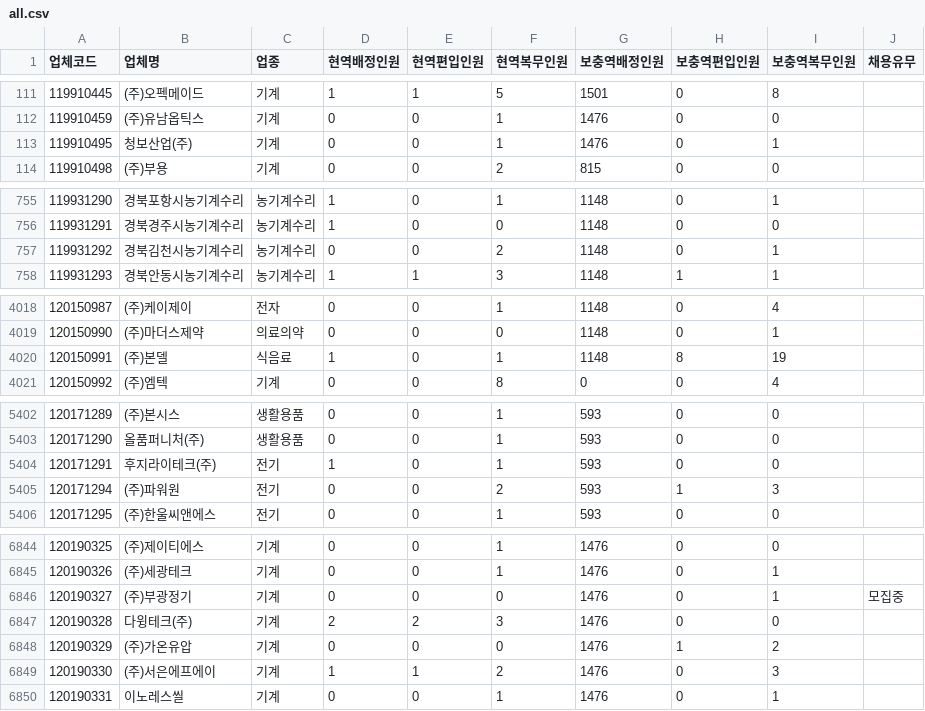
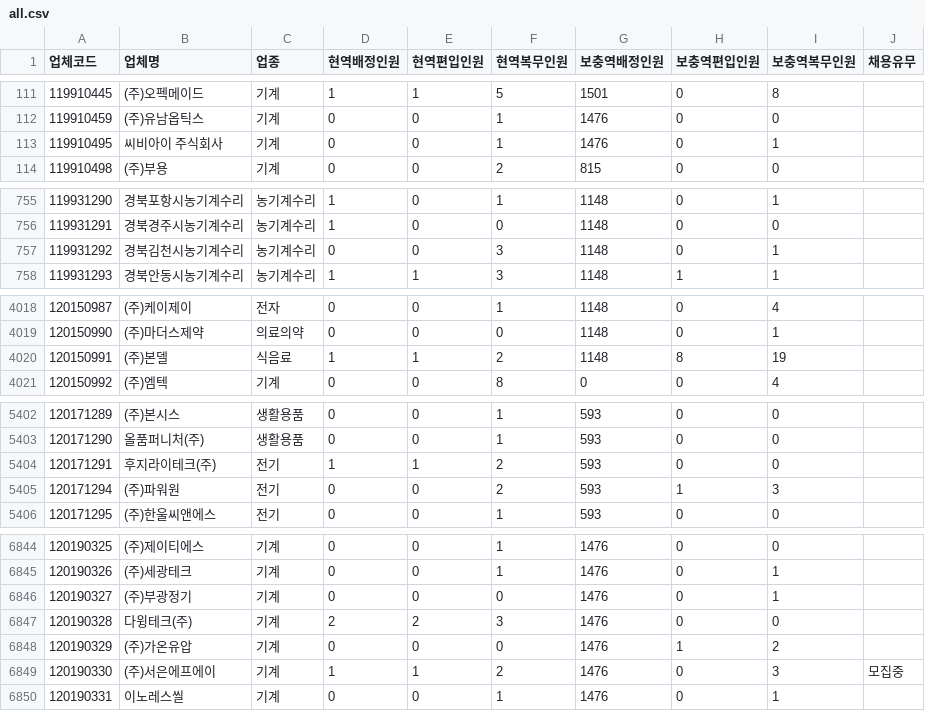
Before and after one commit to stleamist/mma-company-crawler, a CSV file: result/all.csv, drawn as a sheet; only a part is shown, gaps mark what is left out; the diff covers the shown part only.

```diff
--- a/result/all.csv
+++ b/result/all.csv
@@ -112,3 +112,3 @@
 119910459,(주)유남옵틱스,기계,0,0,1,1476,0,0,
-119910495,청보산업(주),기계,0,0,1,1476,0,1,
+119910495,씨비아이 주식회사,기계,0,0,1,1476,0,1,
 119910498,(주)부용,기계,0,0,2,815,0,0,
@@ -756,3 +756,3 @@
 119931291,경북경주시농기계수리,농기계수리,1,0,0,1148,0,0,
-119931292,경북김천시농기계수리,농기계수리,0,0,2,1148,0,1,
+119931292,경북김천시농기계수리,농기계수리,0,0,3,1148,0,1,
 119931293,경북안동시농기계수리,농기계수리,1,1,3,1148,1,1,
@@ -4019,3 +4019,3 @@
 120150990,(주)마더스제약,의료의약,0,0,0,1148,0,1,
-120150991,(주)본델,식음료,1,0,1,1148,8,19,
+120150991,(주)본델,식음료,1,1,2,1148,8,19,
 120150992,(주)엠텍,기계,0,0,8,0,0,4,
@@ -5403,3 +5403,3 @@
 120171290,올품퍼니처(주),생활용품,0,0,1,593,0,0,
-120171291,후지라이테크(주),전기,1,0,1,593,0,0,
+120171291,후지라이테크(주),전기,1,1,2,593,0,0,
 120171294,(주)파워원,전기,0,0,2,593,1,3,
@@ -6845,6 +6845,6 @@
 120190326,(주)세광테크,기계,0,0,1,1476,0,1,
-120190327,(주)부광정기,기계,0,0,0,1476,0,1,모집중
+120190327,(주)부광정기,기계,0,0,0,1476,0,1,
 120190328,다윙테크(주),기계,2,2,3,1476,0,0,
 120190329,(주)가온유압,기계,0,0,0,1476,1,2,
-120190330,(주)서은에프에이,기계,1,1,2,1476,0,3,
+120190330,(주)서은에프에이,기계,1,1,2,1476,0,3,모집중
 120190331,이노레스씰,기계,0,0,1,1476,0,1,
```
Also changed, not shown: 22 edited cells elsewhere in this file, result/it-primary.csv, result/it-secondary.csv, 2 other files.
